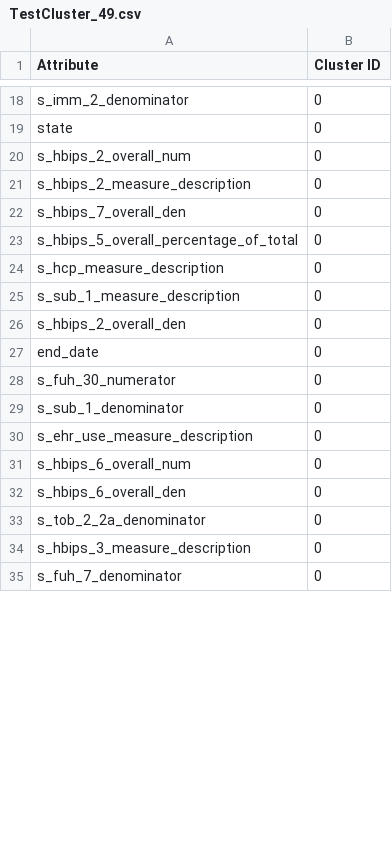
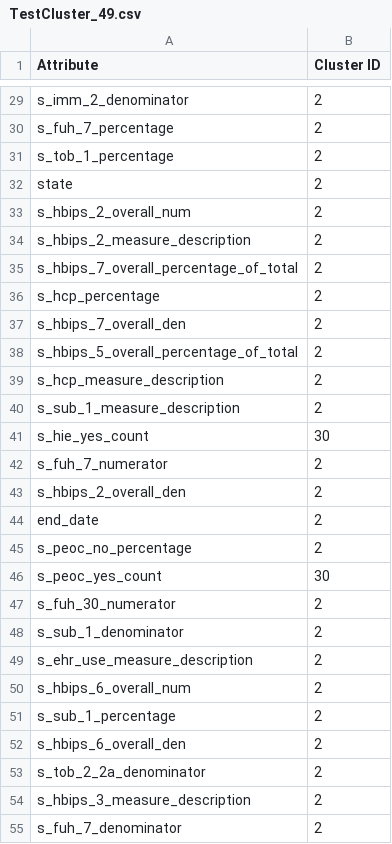
Before and after one commit to TanviSahay/Schema-Matching-using-Machine-Learning, a CSV file: Codes/TestCluster_49.csv, drawn as a sheet; only a part is shown, gaps mark what is left out; addresses are those after the commit; the diff covers the shown part only; the diff names each change by its address in the sheet, - before the commit and + after, or states it on an @@ line.

```diff
--- a/Codes/TestCluster_49.csv
+++ b/Codes/TestCluster_49.csv
-B29 (Cluster ID): 0
+B29 (Cluster ID): 2
+row 30: s_fuh_7_percentage | 2
+row 31: s_tob_1_percentage | 2
-B32:B34 (Cluster ID): 0
+B32:B34 (Cluster ID): 2
+row 35: s_hbips_7_overall_percentage_of_total | 2
+row 36: s_hcp_percentage | 2
-B37:B40 (Cluster ID): 0
+B37:B40 (Cluster ID): 2
+row 41: s_hie_yes_count | 30
+row 42: s_fuh_7_numerator | 2
-B43:B44 (Cluster ID): 0
+B43:B44 (Cluster ID): 2
+row 45: s_peoc_no_percentage | 2
+row 46: s_peoc_yes_count | 30
-B47:B50 (Cluster ID): 0
+B47:B50 (Cluster ID): 2
+row 51: s_sub_1_percentage | 2
-B52:B55 (Cluster ID): 0
+B52:B55 (Cluster ID): 2
```
Also changed, not shown: 21 added rows, 30 removed rows and 26 edited cells elsewhere in this file, Codes/AttributeCluster_49.csv, 11 other files.
